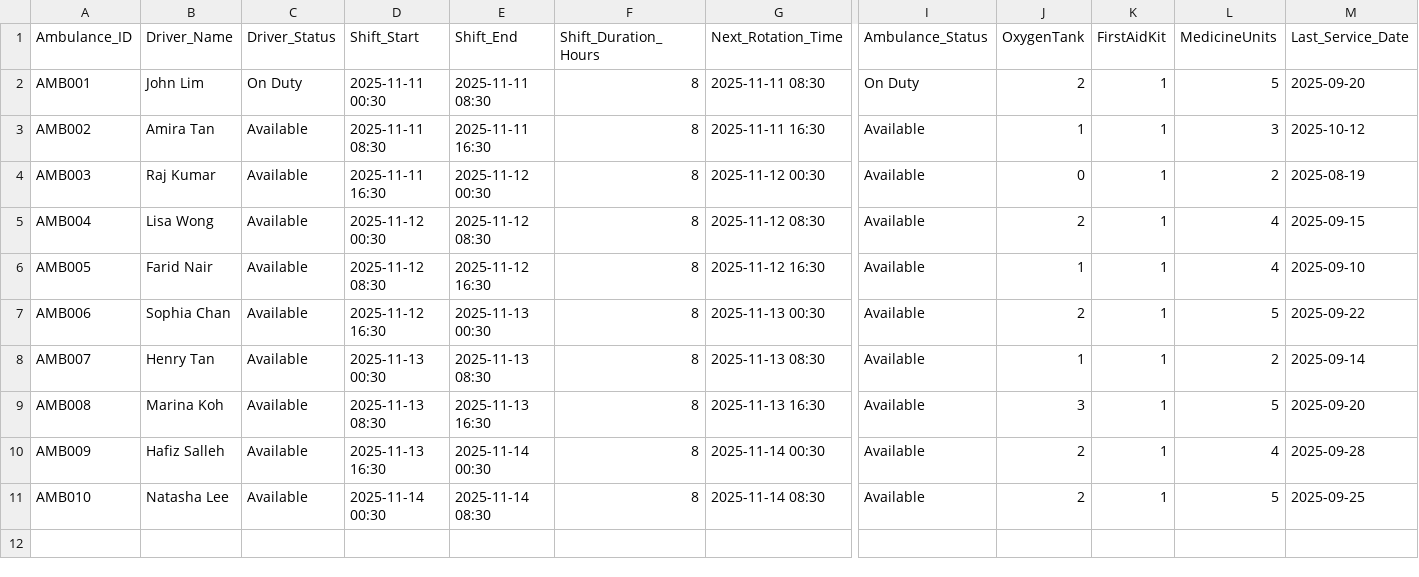
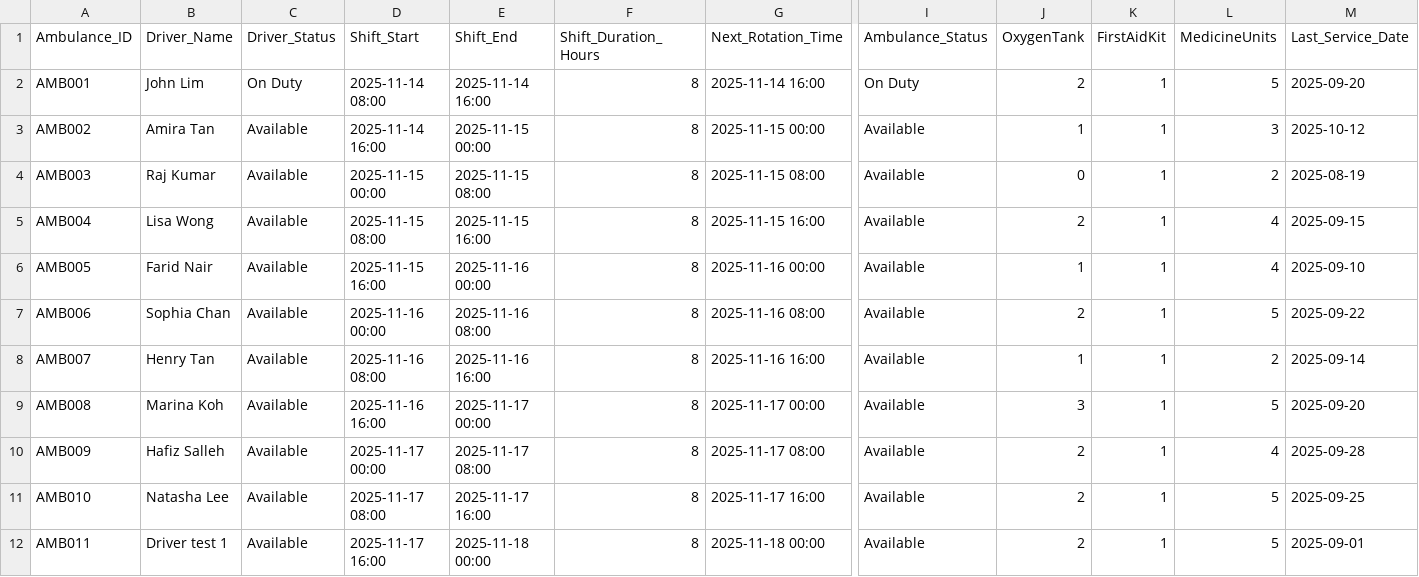
Before and after one commit to sevenpluseight/dstr-lab2, a CSV file: data/ambulance_schedule.csv, drawn as a sheet; only a part is shown, gaps mark what is left out; rows hold the shown columns only; the diff names each change by its address in the sheet, - before the commit and + after, or states it on an @@ line.

Commit message:
test ambulance schedule data

```diff
--- a/data/ambulance_schedule.csv
+++ b/data/ambulance_schedule.csv
-D2 (Shift_Start): 2025-11-11 00:30
+D2 (Shift_Start): 2025-11-14 08:00
-E2 (Shift_End): 2025-11-11 08:30
+E2 (Shift_End): 2025-11-14 16:00
-G2 (Next_Rotation_Time): 2025-11-11 08:30
+G2 (Next_Rotation_Time): 2025-11-14 16:00
-D3 (Shift_Start): 2025-11-11 08:30
+D3 (Shift_Start): 2025-11-14 16:00
-E3 (Shift_End): 2025-11-11 16:30
+E3 (Shift_End): 2025-11-15 00:00
-G3 (Next_Rotation_Time): 2025-11-11 16:30
+G3 (Next_Rotation_Time): 2025-11-15 00:00
-D4 (Shift_Start): 2025-11-11 16:30
+D4 (Shift_Start): 2025-11-15 00:00
-E4 (Shift_End): 2025-11-12 00:30
+E4 (Shift_End): 2025-11-15 08:00
-G4 (Next_Rotation_Time): 2025-11-12 00:30
+G4 (Next_Rotation_Time): 2025-11-15 08:00
-D5 (Shift_Start): 2025-11-12 00:30
+D5 (Shift_Start): 2025-11-15 08:00
-E5 (Shift_End): 2025-11-12 08:30
+E5 (Shift_End): 2025-11-15 16:00
-G5 (Next_Rotation_Time): 2025-11-12 08:30
+G5 (Next_Rotation_Time): 2025-11-15 16:00
-D6 (Shift_Start): 2025-11-12 08:30
+D6 (Shift_Start): 2025-11-15 16:00
-E6 (Shift_End): 2025-11-12 16:30
+E6 (Shift_End): 2025-11-16 00:00
-G6 (Next_Rotation_Time): 2025-11-12 16:30
+G6 (Next_Rotation_Time): 2025-11-16 00:00
-D7 (Shift_Start): 2025-11-12 16:30
+D7 (Shift_Start): 2025-11-16 00:00
-E7 (Shift_End): 2025-11-13 00:30
+E7 (Shift_End): 2025-11-16 08:00
-G7 (Next_Rotation_Time): 2025-11-13 00:30
+G7 (Next_Rotation_Time): 2025-11-16 08:00
-D8 (Shift_Start): 2025-11-13 00:30
+D8 (Shift_Start): 2025-11-16 08:00
-E8 (Shift_End): 2025-11-13 08:30
+E8 (Shift_End): 2025-11-16 16:00
-G8 (Next_Rotation_Time): 2025-11-13 08:30
+G8 (Next_Rotation_Time): 2025-11-16 16:00
-D9 (Shift_Start): 2025-11-13 08:30
+D9 (Shift_Start): 2025-11-16 16:00
-E9 (Shift_End): 2025-11-13 16:30
+E9 (Shift_End): 2025-11-17 00:00
-G9 (Next_Rotation_Time): 2025-11-13 16:30
+G9 (Next_Rotation_Time): 2025-11-17 00:00
-D10 (Shift_Start): 2025-11-13 16:30
+D10 (Shift_Start): 2025-11-17 00:00
-E10 (Shift_End): 2025-11-14 00:30
+E10 (Shift_End): 2025-11-17 08:00
-G10 (Next_Rotation_Time): 2025-11-14 00:30
+G10 (Next_Rotation_Time): 2025-11-17 08:00
-D11 (Shift_Start): 2025-11-14 00:30
+D11 (Shift_Start): 2025-11-17 08:00
-E11 (Shift_End): 2025-11-14 08:30
+E11 (Shift_End): 2025-11-17 16:00
-G11 (Next_Rotation_Time): 2025-11-14 08:30
+G11 (Next_Rotation_Time): 2025-11-17 16:00
+row 12: AMB011 | Driver test 1 | Available | 2025-11-17 16:00 | 2025-11-18 00:00 | 8 | 2025-11-18 00:00 | Available | 2 | 1 | 5 | 2025-09-01
```
